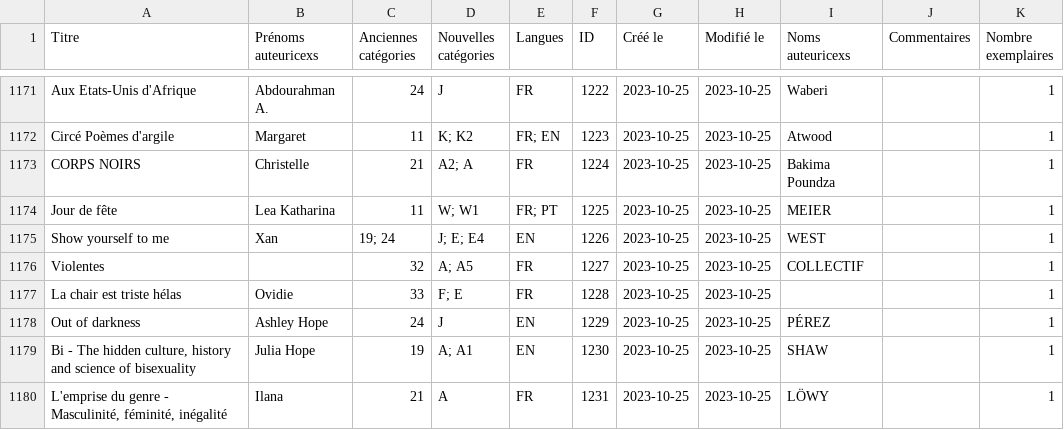
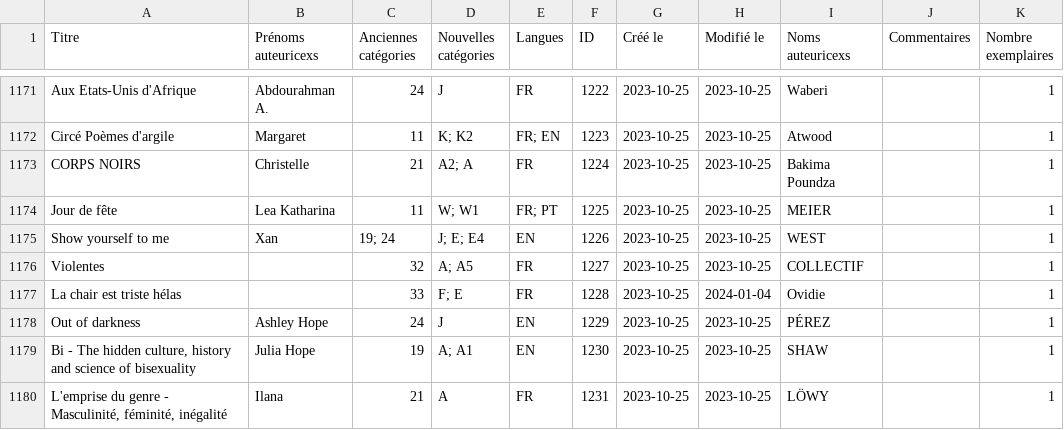
Before and after one commit to glitch1312/biblio-la-molene-catalogue, a CSV file: data/catalogue_molene.csv, drawn as a sheet; only a part is shown, gaps mark what is left out; the diff covers the shown part only.

```diff
--- a/data/catalogue_molene.csv
+++ b/data/catalogue_molene.csv
@@ -1176,3 +1176,3 @@ Show yourself to me,Xan,19; 24,J; E; E4,EN,1226,2023-10-25,2023-10-25,WEST,,1
 Violentes,,32,A; A5,FR,1227,2023-10-25,2023-10-25,COLLECTIF,,1
-La chair est triste hélas,Ovidie,33,F; E,FR,1228,2023-10-25,2023-10-25,,,1
+La chair est triste hélas,,33,F; E,FR,1228,2023-10-25,2024-01-04,Ovidie,,1
 Out of darkness,Ashley Hope,24,J,EN,1229,2023-10-25,2023-10-25,PÉREZ,,1
```
Also changed, not shown: 3 added rows and 15 edited cells elsewhere in this file.
